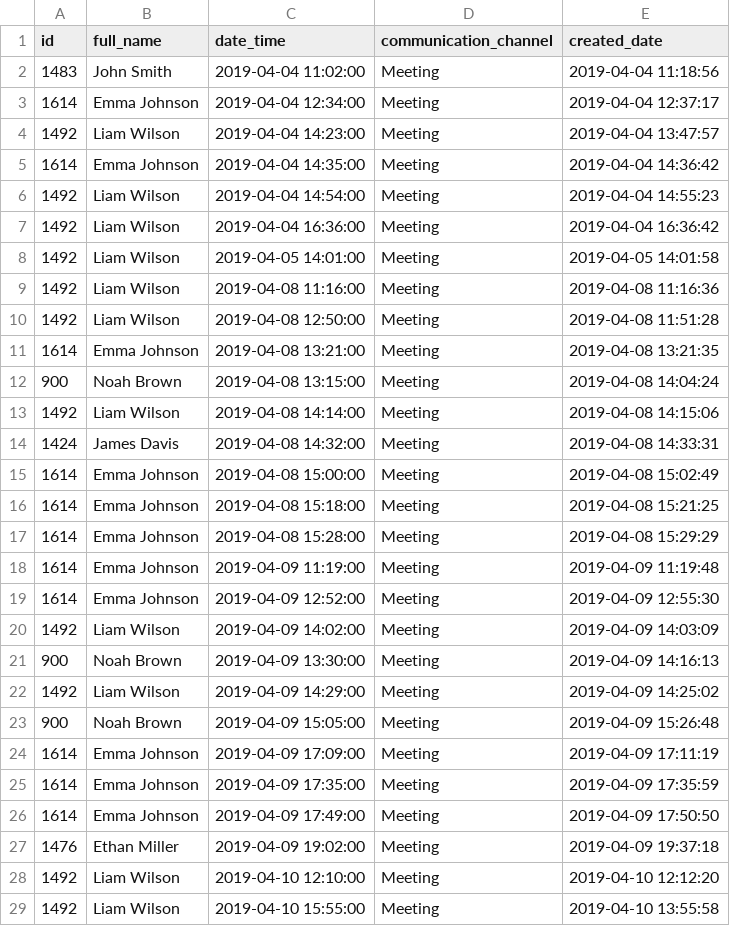
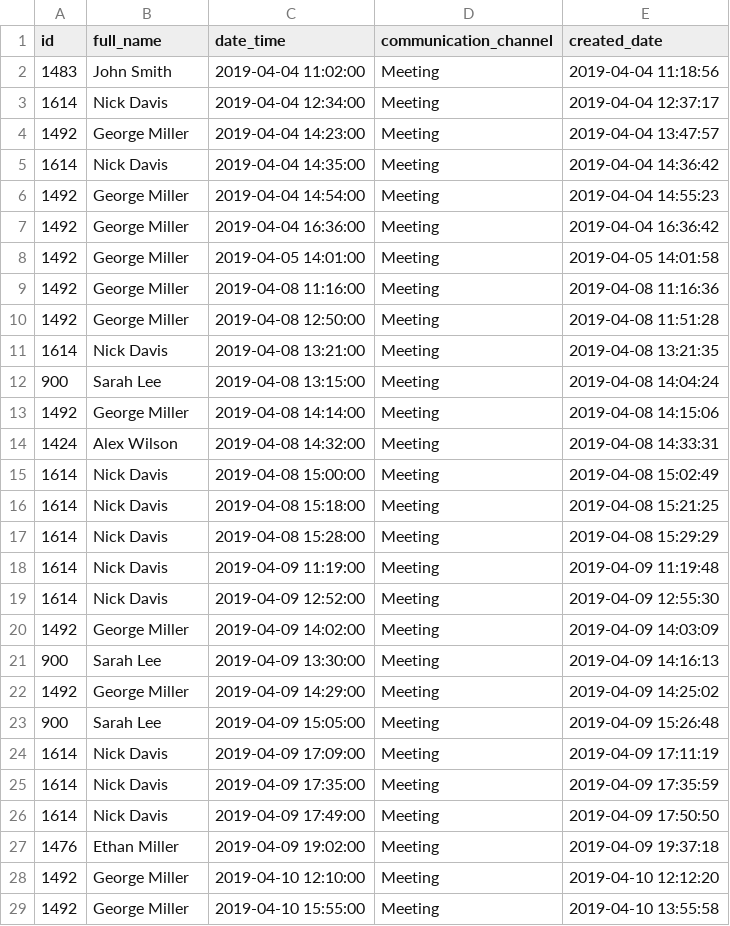
Before and after one commit to hvrc/reportsapi, a CSV file: _examples/_files/visits.csv, drawn as a sheet; only a part is shown; the diff covers the shown part only.

```diff
--- a/_examples/_files/visits.csv
+++ b/_examples/_files/visits.csv
@@ -2,28 +2,28 @@ id,full_name,date_time,communication_channel,created_date
 1483,"John Smith","2019-04-04 11:02:00",Meeting,"2019-04-04 11:18:56"
-1614,"Emma Johnson","2019-04-04 12:34:00",Meeting,"2019-04-04 12:37:17"
-1492,"Liam Wilson","2019-04-04 14:23:00",Meeting,"2019-04-04 13:47:57"
-1614,"Emma Johnson","2019-04-04 14:35:00",Meeting,"2019-04-04 14:36:42"
-1492,"Liam Wilson","2019-04-04 14:54:00",Meeting,"2019-04-04 14:55:23"
-1492,"Liam Wilson","2019-04-04 16:36:00",Meeting,"2019-04-04 16:36:42"
-1492,"Liam Wilson","2019-04-05 14:01:00",Meeting,"2019-04-05 14:01:58"
-1492,"Liam Wilson","2019-04-08 11:16:00",Meeting,"2019-04-08 11:16:36"
-1492,"Liam Wilson","2019-04-08 12:50:00",Meeting,"2019-04-08 11:51:28"
-1614,"Emma Johnson","2019-04-08 13:21:00",Meeting,"2019-04-08 13:21:35"
-900,"Noah Brown","2019-04-08 13:15:00",Meeting,"2019-04-08 14:04:24"
-1492,"Liam Wilson","2019-04-08 14:14:00",Meeting,"2019-04-08 14:15:06"
-1424,"James Davis","2019-04-08 14:32:00",Meeting,"2019-04-08 14:33:31"
-1614,"Emma Johnson","2019-04-08 15:00:00",Meeting,"2019-04-08 15:02:49"
-1614,"Emma Johnson","2019-04-08 15:18:00",Meeting,"2019-04-08 15:21:25"
-1614,"Emma Johnson","2019-04-08 15:28:00",Meeting,"2019-04-08 15:29:29"
-1614,"Emma Johnson","2019-04-09 11:19:00",Meeting,"2019-04-09 11:19:48"
-1614,"Emma Johnson","2019-04-09 12:52:00",Meeting,"2019-04-09 12:55:30"
-1492,"Liam Wilson","2019-04-09 14:02:00",Meeting,"2019-04-09 14:03:09"
-900,"Noah Brown","2019-04-09 13:30:00",Meeting,"2019-04-09 14:16:13"
-1492,"Liam Wilson","2019-04-09 14:29:00",Meeting,"2019-04-09 14:25:02"
-900,"Noah Brown","2019-04-09 15:05:00",Meeting,"2019-04-09 15:26:48"
-1614,"Emma Johnson","2019-04-09 17:09:00",Meeting,"2019-04-09 17:11:19"
-1614,"Emma Johnson","2019-04-09 17:35:00",Meeting,"2019-04-09 17:35:59"
-1614,"Emma Johnson","2019-04-09 17:49:00",Meeting,"2019-04-09 17:50:50"
+1614,"Nick Davis","2019-04-04 12:34:00",Meeting,"2019-04-04 12:37:17"
+1492,"George Miller","2019-04-04 14:23:00",Meeting,"2019-04-04 13:47:57"
+1614,"Nick Davis","2019-04-04 14:35:00",Meeting,"2019-04-04 14:36:42"
+1492,"George Miller","2019-04-04 14:54:00",Meeting,"2019-04-04 14:55:23"
+1492,"George Miller","2019-04-04 16:36:00",Meeting,"2019-04-04 16:36:42"
+1492,"George Miller","2019-04-05 14:01:00",Meeting,"2019-04-05 14:01:58"
+1492,"George Miller","2019-04-08 11:16:00",Meeting,"2019-04-08 11:16:36"
+1492,"George Miller","2019-04-08 12:50:00",Meeting,"2019-04-08 11:51:28"
+1614,"Nick Davis","2019-04-08 13:21:00",Meeting,"2019-04-08 13:21:35"
+900,"Sarah Lee","2019-04-08 13:15:00",Meeting,"2019-04-08 14:04:24"
+1492,"George Miller","2019-04-08 14:14:00",Meeting,"2019-04-08 14:15:06"
+1424,"Alex Wilson","2019-04-08 14:32:00",Meeting,"2019-04-08 14:33:31"
+1614,"Nick Davis","2019-04-08 15:00:00",Meeting,"2019-04-08 15:02:49"
+1614,"Nick Davis","2019-04-08 15:18:00",Meeting,"2019-04-08 15:21:25"
+1614,"Nick Davis","2019-04-08 15:28:00",Meeting,"2019-04-08 15:29:29"
+1614,"Nick Davis","2019-04-09 11:19:00",Meeting,"2019-04-09 11:19:48"
+1614,"Nick Davis","2019-04-09 12:52:00",Meeting,"2019-04-09 12:55:30"
+1492,"George Miller","2019-04-09 14:02:00",Meeting,"2019-04-09 14:03:09"
+900,"Sarah Lee","2019-04-09 13:30:00",Meeting,"2019-04-09 14:16:13"
+1492,"George Miller","2019-04-09 14:29:00",Meeting,"2019-04-09 14:25:02"
+900,"Sarah Lee","2019-04-09 15:05:00",Meeting,"2019-04-09 15:26:48"
+1614,"Nick Davis","2019-04-09 17:09:00",Meeting,"2019-04-09 17:11:19"
+1614,"Nick Davis","2019-04-09 17:35:00",Meeting,"2019-04-09 17:35:59"
+1614,"Nick Davis","2019-04-09 17:49:00",Meeting,"2019-04-09 17:50:50"
 1476,"Ethan Miller","2019-04-09 19:02:00",Meeting,"2019-04-09 19:37:18"
-1492,"Liam Wilson","2019-04-10 12:10:00",Meeting,"2019-04-10 12:12:20"
-1492,"Liam Wilson","2019-04-10 15:55:00",Meeting,"2019-04-10 13:55:58"
+1492,"George Miller","2019-04-10 12:10:00",Meeting,"2019-04-10 12:12:20"
+1492,"George Miller","2019-04-10 15:55:00",Meeting,"2019-04-10 13:55:58"
```
Also changed, not shown: 44 edited cells elsewhere in this file, 3 other files.
